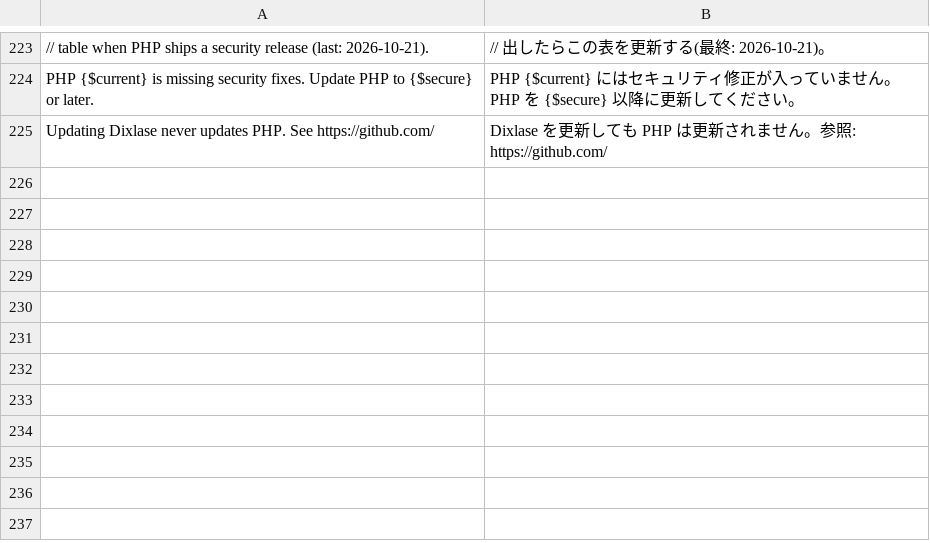
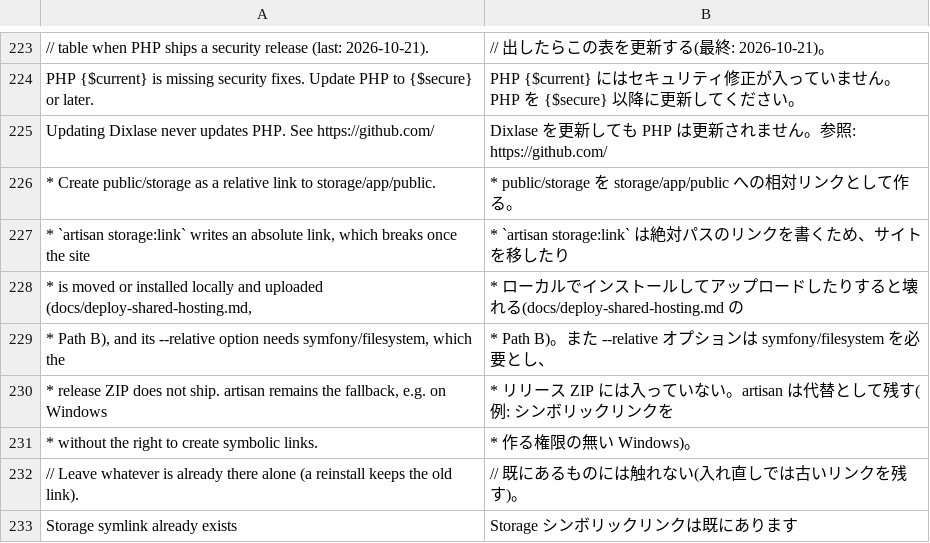
Before and after one commit to Dixlase/dixlase-oneliner-installer, a TSV file: lang/ja/install.php.tsv, drawn as a sheet; only a part is shown, gaps mark what is left out; the diff names each change by its address in the sheet, - before the commit and + after, or states it on an @@ line.

Commit message:
fix(installer): create public/storage as a relative link (#28)
public/storage を相対リンクで作る

- Create public/storage as ../storage/app/public in install.php instead of artisan's absolute link, so it survives moving the site or installing locally and uploading it
- Leave an existing public/storage alone, and fall back to artisan storage:link when the link cannot be created (artisan's --relative needs symfony/filesystem, which the release ZIP lacks)
- Add tests/11_storage_link.bats; the fake release gains storage/app/public and its artisan records a fallback
- Note in the shared-hosting Path B docs (en/ja) that the link is relative, add the strings to both dictionaries and an Unreleased CHANGELOG entry

----

- artisan の絶対パスのリンクではなく、install.php で public/storage を ../storage/app/public として作る。サイトを移したり、ローカルでインストールしてアップロードしたりしても壊れない
- 既にある public/storage には触れず、リンクを作れないときは artisan storage:link に任せる(artisan の --relative は symfony/filesystem が必要で、リリース ZIP には無い)
- tests/11_storage_link.bats を追加。偽のリリースに storage/app/public を足し、その artisan は代替で呼ばれたことを記録する
- 共用サーバーの Path B の文書(英・日)にリンクが相対であることを追記し、文字列を両方の辞書に、CHANGELOG の Unreleased に記載

```diff
--- a/lang/ja/install.php.tsv
+++ b/lang/ja/install.php.tsv
+row 226: * Create public/storage as a relative link to storage/app/public. | * public/storage を storage/app/public への相対リンクとして作る。
+row 227: * `artisan storage:link` writes an absolute link, which breaks once the site | * `artisan storage:link` は絶対パスのリンクを書くため、サイトを移したり
+row 228: * is moved or installed locally and uploaded (docs/deploy-shared-hosting.md, | * ローカルでインストールしてアップロードしたりすると壊れる(docs/deploy-shared-hosting.md の
+row 229: * Path B), and its --relative option needs symfony/filesystem, which the | * Path B)。また --relative オプションは symfony/filesystem を必要とし、
+row 230: * release ZIP does not ship. artisan remains the fallback, e.g. on Windows | * リリース ZIP には入っていない。artisan は代替として残す(例: シンボリックリンクを
+row 231: * without the right to create symbolic links. | * 作る権限の無い Windows)。
+row 232: // Leave whatever is already there alone (a reinstall keeps the old link). | // 既にあるものには触れない(入れ直しでは古いリンクを残す)。
+row 233: Storage symlink already exists | Storage シンボリックリンクは既にあります
```
Also changed, not shown: lang/en/install.php.tsv, 8 other files.
